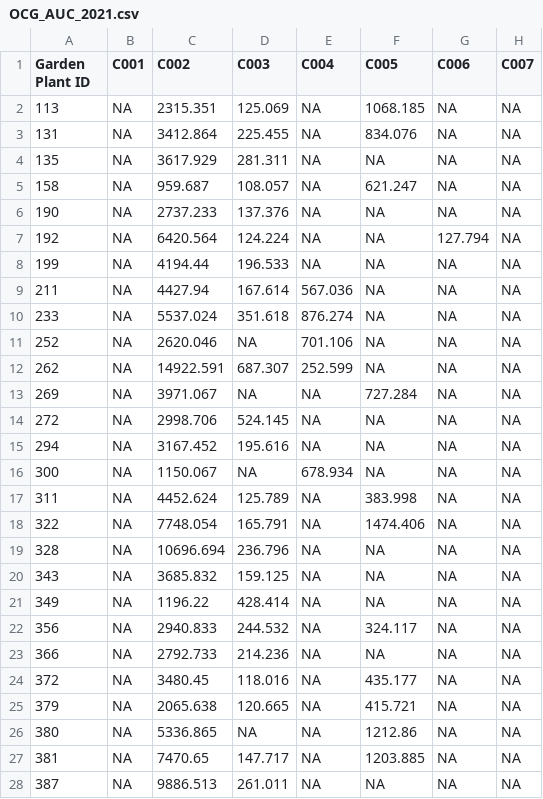
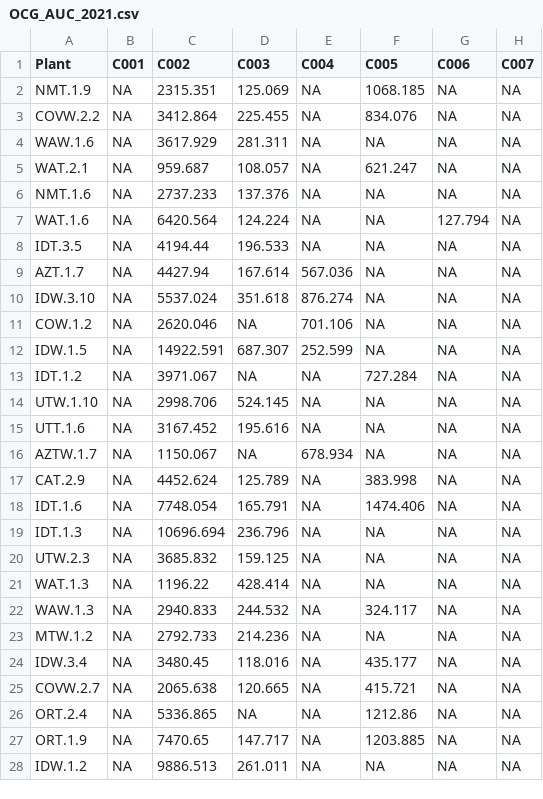
Before and after one commit to elleteri/commongarden, a CSV file: data_csv/OCG_AUC_2021.csv, drawn as a sheet; only a part is shown; the diff covers the shown part only; the diff names each change by its address in the sheet, - before the commit and + after, or states it on an @@ line.

```diff
--- a/data_csv/OCG_AUC_2021.csv
+++ b/data_csv/OCG_AUC_2021.csv
-A1: Garden Plant ID
+A1: Plant
-A2 (Plant): 113
+A2 (Plant): NMT.1.9
-A3 (Plant): 131
+A3 (Plant): COVW.2.2
-A4 (Plant): 135
+A4 (Plant): WAW.1.6
-A5 (Plant): 158
+A5 (Plant): WAT.2.1
-A6 (Plant): 190
+A6 (Plant): NMT.1.6
-A7 (Plant): 192
+A7 (Plant): WAT.1.6
-A8 (Plant): 199
+A8 (Plant): IDT.3.5
-A9 (Plant): 211
+A9 (Plant): AZT.1.7
-A10 (Plant): 233
+A10 (Plant): IDW.3.10
-A11 (Plant): 252
+A11 (Plant): COW.1.2
-A12 (Plant): 262
+A12 (Plant): IDW.1.5
-A13 (Plant): 269
+A13 (Plant): IDT.1.2
-A14 (Plant): 272
+A14 (Plant): UTW.1.10
-A15 (Plant): 294
+A15 (Plant): UTT.1.6
-A16 (Plant): 300
+A16 (Plant): AZTW.1.7
-A17 (Plant): 311
+A17 (Plant): CAT.2.9
-A18 (Plant): 322
+A18 (Plant): IDT.1.6
-A19 (Plant): 328
+A19 (Plant): IDT.1.3
-A20 (Plant): 343
+A20 (Plant): UTW.2.3
-A21 (Plant): 349
+A21 (Plant): WAT.1.3
-A22 (Plant): 356
+A22 (Plant): WAW.1.3
-A23 (Plant): 366
+A23 (Plant): MTW.1.2
-A24 (Plant): 372
+A24 (Plant): IDW.3.4
-A25 (Plant): 379
+A25 (Plant): COVW.2.7
-A26 (Plant): 380
+A26 (Plant): ORT.2.4
-A27 (Plant): 381
+A27 (Plant): ORT.1.9
-A28 (Plant): 387
+A28 (Plant): IDW.1.2
```
Also changed, not shown: 12 edited cells elsewhere in this file, 18 other files.
